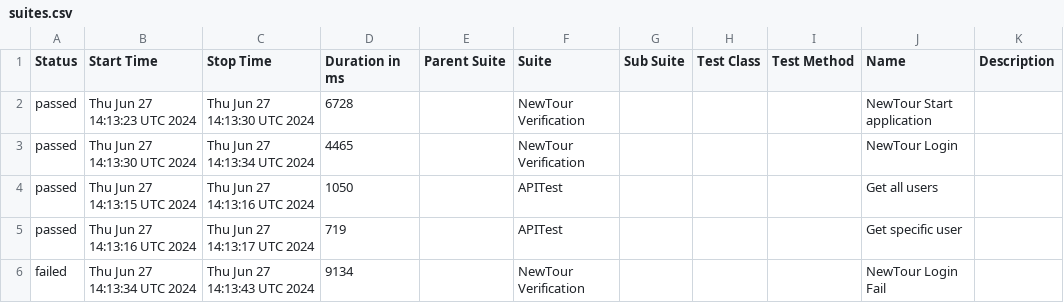
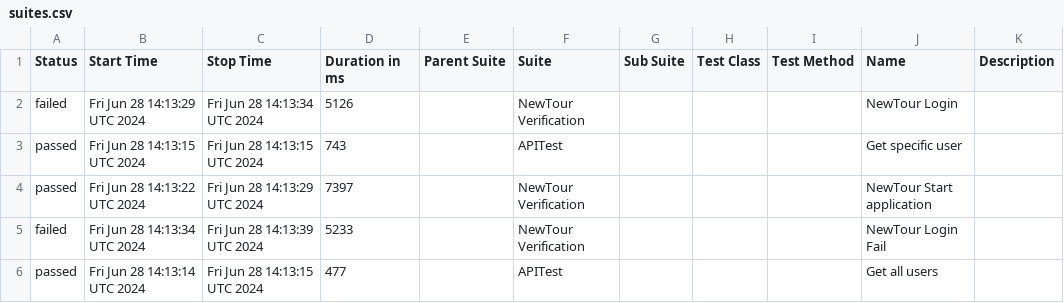
Before and after one commit to Pedrothh/automation-cypress-api-e2e-example, a CSV file: data/suites.csv, drawn as a sheet.

```diff
--- a/data/suites.csv
+++ b/data/suites.csv
@@ -1,6 +1,6 @@
 "Status","Start Time","Stop Time","Duration in ms","Parent Suite","Suite","Sub Suite","Test Class","Test Method","Name","Description"
-"passed","Thu Jun 27 14:13:23 UTC 2024","Thu Jun 27 14:13:30 UTC 2024","6728","","NewTour Verification","","","","NewTour Start application",""
-"passed","Thu Jun 27 14:13:30 UTC 2024","Thu Jun 27 14:13:34 UTC 2024","4465","","NewTour Verification","","","","NewTour Login",""
-"passed","Thu Jun 27 14:13:15 UTC 2024","Thu Jun 27 14:13:16 UTC 2024","1050","","APITest","","","","Get all users",""
-"passed","Thu Jun 27 14:13:16 UTC 2024","Thu Jun 27 14:13:17 UTC 2024","719","","APITest","","","","Get specific user",""
-"failed","Thu Jun 27 14:13:34 UTC 2024","Thu Jun 27 14:13:43 UTC 2024","9134","","NewTour Verification","","","","NewTour Login Fail",""
+"failed","Fri Jun 28 14:13:29 UTC 2024","Fri Jun 28 14:13:34 UTC 2024","5126","","NewTour Verification","","","","NewTour Login",""
+"passed","Fri Jun 28 14:13:15 UTC 2024","Fri Jun 28 14:13:15 UTC 2024","743","","APITest","","","","Get specific user",""
+"passed","Fri Jun 28 14:13:22 UTC 2024","Fri Jun 28 14:13:29 UTC 2024","7397","","NewTour Verification","","","","NewTour Start application",""
+"failed","Fri Jun 28 14:13:34 UTC 2024","Fri Jun 28 14:13:39 UTC 2024","5233","","NewTour Verification","","","","NewTour Login Fail",""
+"passed","Fri Jun 28 14:13:14 UTC 2024","Fri Jun 28 14:13:15 UTC 2024","477","","APITest","","","","Get all users",""
```
Also changed, not shown: 39 other files.
